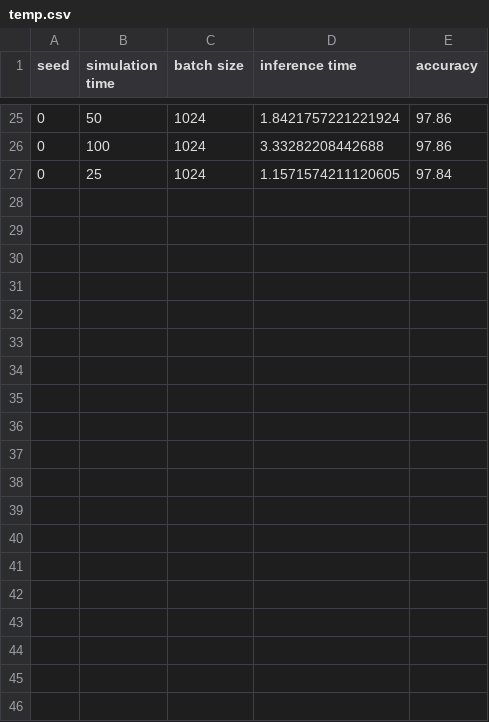
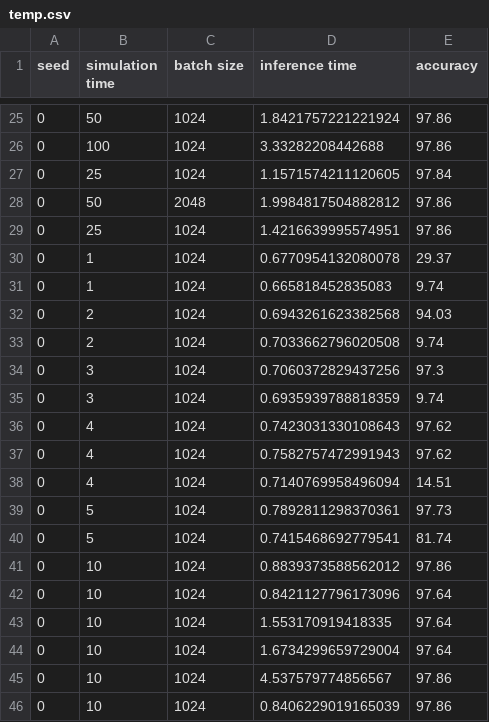
Before and after one commit to BINDS-LAB-UMASS/snn-minibatch, a CSV file: results/results/temp.csv, drawn as a sheet; only a part is shown, gaps mark what is left out; the diff covers the shown part only; the diff names each change by its address in the sheet, - before the commit and + after, or states it on an @@ line.

```diff
--- a/results/results/temp.csv
+++ b/results/results/temp.csv
+row 28: 0 | 50 | 2048 | 1.9984817504882812 | 97.86
+row 29: 0 | 25 | 1024 | 1.4216639995574951 | 97.86
+row 30: 0 | 1 | 1024 | 0.6770954132080078 | 29.37
+row 31: 0 | 1 | 1024 | 0.665818452835083 | 9.74
+row 32: 0 | 2 | 1024 | 0.6943261623382568 | 94.03
+row 33: 0 | 2 | 1024 | 0.7033662796020508 | 9.74
+row 34: 0 | 3 | 1024 | 0.7060372829437256 | 97.3
+row 35: 0 | 3 | 1024 | 0.6935939788818359 | 9.74
+row 36: 0 | 4 | 1024 | 0.7423031330108643 | 97.62
+row 37: 0 | 4 | 1024 | 0.7582757472991943 | 97.62
+row 38: 0 | 4 | 1024 | 0.7140769958496094 | 14.51
+row 39: 0 | 5 | 1024 | 0.7892811298370361 | 97.73
+row 40: 0 | 5 | 1024 | 0.7415468692779541 | 81.74
+row 41: 0 | 10 | 1024 | 0.8839373588562012 | 97.86
+row 42: 0 | 10 | 1024 | 0.8421127796173096 | 97.64
+row 43: 0 | 10 | 1024 | 1.553170919418335 | 97.64
+row 44: 0 | 10 | 1024 | 1.6734299659729004 | 97.64
+row 45: 0 | 10 | 1024 | 4.537579774856567 | 97.86
+row 46: 0 | 10 | 1024 | 0.8406229019165039 | 97.86
```
Also changed, not shown: 17 added rows elsewhere in this file, 2 other files.
